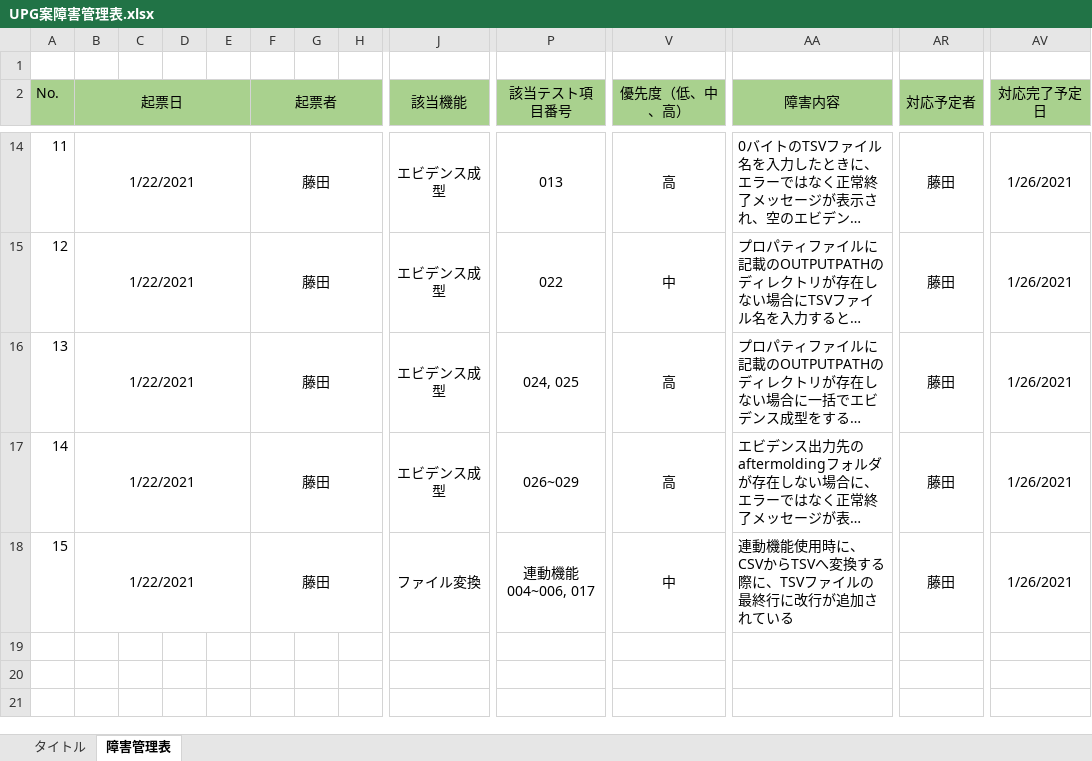
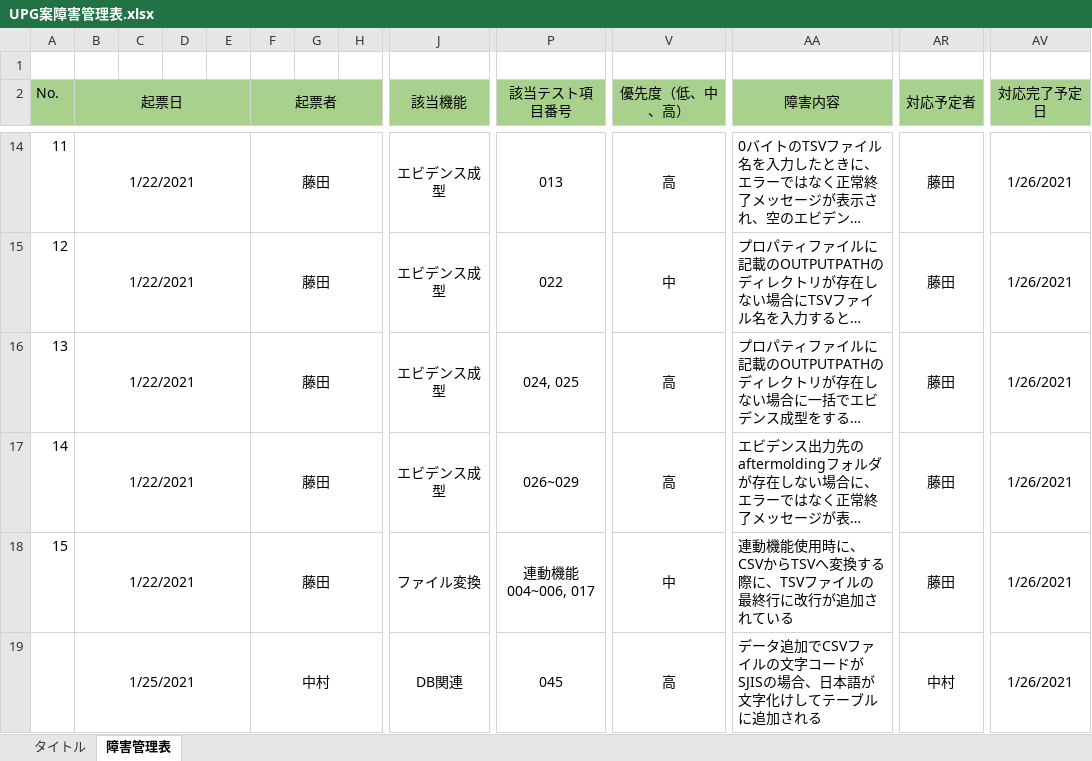
Before and after one commit to hirane/wiss1tool, an Excel workbook: document/04_案件/UPG案障害管理表.xlsx, sheet 障害管理表, drawn as a sheet; only a part is shown, gaps mark what is left out; long unchanged cells end in …; values as stored, in another font and other column widths than the file's, no borders; rows hold the shown columns only; the diff names each change by its address in the sheet, - before the commit and + after, or states it on an @@ line.

Commit message:
so-nakamura
・DB関連の結合テスト仕様書更新
・障害管理表更新

```diff
--- a/document/04_案件/UPG案障害管理表.xlsx (sheet 障害管理表)
+++ b/document/04_案件/UPG案障害管理表.xlsx (sheet 障害管理表)
+row 19:  | 1/25/2021 |  |  |  | 中村 |  |  | DB関連 | 045 | 高 | データ追加でCSVファイルの文字コードがSJISの場合、日本語が文字化けしてテーブルに追加される | 中村 | 1/26/2021
```
Also changed, not shown: 1 other file.
